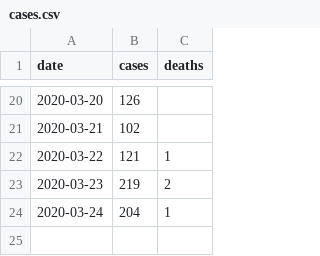
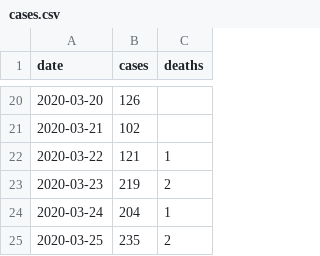
Before and after one commit to jscrane/Covid, a CSV file: cases.csv, drawn as a sheet; only a part is shown, gaps mark what is left out.

```diff
--- a/cases.csv
+++ b/cases.csv
@@ -24 +24,2 @@ date,cases,deaths
 2020-03-24,204,1
+2020-03-25,235,2
```
Also changed, not shown: 1 other file.
